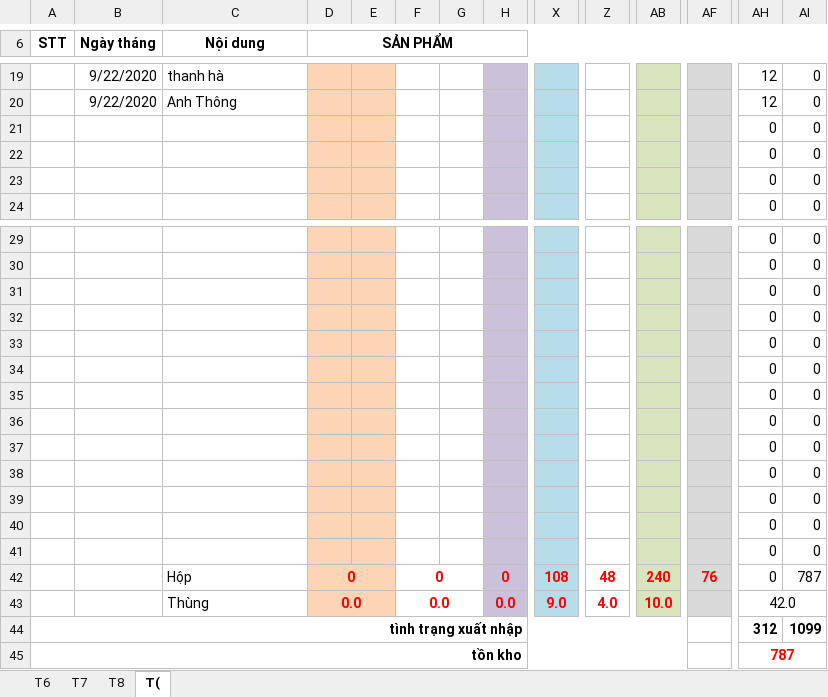
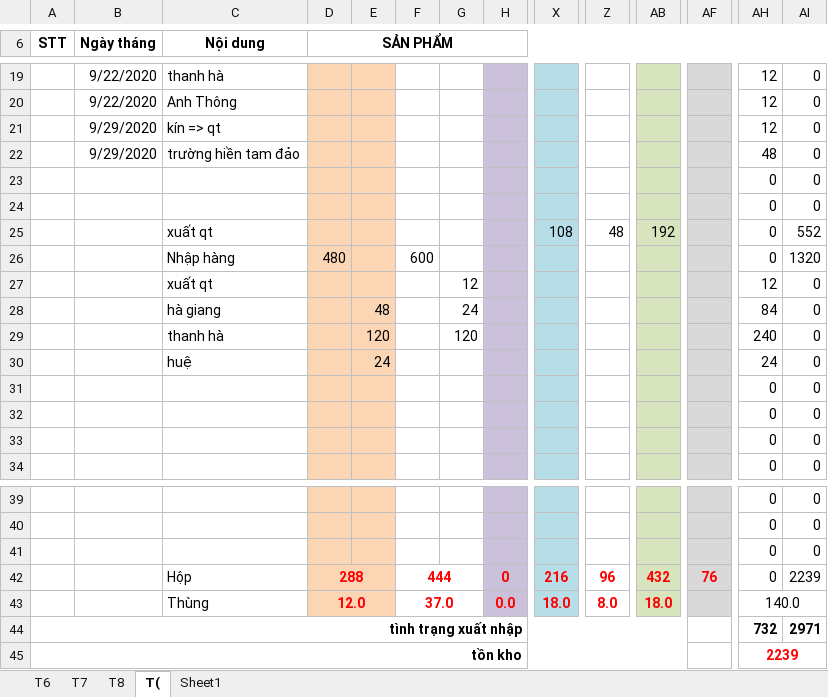
Before and after one commit to lexusna98/HangWorkspace, an Excel workbook: KẾ TOÁN - THÁI HẰNG/KHO KÍN.xlsx, sheet T(, drawn as a sheet; only a part is shown, gaps mark what is left out; values as stored, in another font and other column widths than the file's, no borders; removed rows and columns are numbered as before the commit, all else as after; rows hold the shown columns only; the diff names each change by its address in the sheet, - before the commit and + after, or states it on an @@ line.

```diff
--- a/KẾ TOÁN - THÁI HẰNG/KHO KÍN.xlsx (sheet T()
+++ b/KẾ TOÁN - THÁI HẰNG/KHO KÍN.xlsx (sheet T()
+sheet tab: Sheet1
+row 21:  | 9/29/2020 | kín => qt |  |  |  |  |  |  |  |  |  | 12 | 0
+row 22:  | 9/29/2020 | trường hiền tam đảo |  |  |  |  |  |  |  |  |  | 48 | 0
@@ row 32 moved to row 23: 0 @@
@@ row 33 moved to row 24: 0 @@
+row 25:  |  | xuất qt |  |  |  |  |  | 108 | 48 | 192 |  | 0 | 552
+row 26:  |  | Nhập hàng | 480 |  | 600 |  |  |  |  |  |  | 0 | 1320
+row 27:  |  | xuất qt |  |  |  | 12 |  |  |  |  |  | 12 | 0
+row 28:  |  | hà giang |  | 48 |  | 24 |  |  |  |  |  | 84 | 0
+row 29:  |  | thanh hà |  | 120 |  | 120 |  |  |  |  |  | 240 | 0
+row 30:  |  | huệ |  | 24 |  |  |  |  |  |  |  | 24 | 0
-row 34:  |  |  |  |  |  |  |  |  |  |  |  | 0 | 0
-row 35:  |  |  |  |  |  |  |  |  |  |  |  | 0 | 0
-row 36:  |  |  |  |  |  |  |  |  |  |  |  | 0 | 0
-row 37:  |  |  |  |  |  |  |  |  |  |  |  | 0 | 0
-row 38:  |  |  |  |  |  |  |  |  |  |  |  | 0 | 0
-row 39:  |  |  |  |  |  |  |  |  |  |  |  | 0 | 0
-row 40:  |  |  |  |  |  |  |  |  |  |  |  | 0 | 0
-row 41:  |  |  |  |  |  |  |  |  |  |  |  | 0 | 0
-row 42:  |  | Hộp | 0 |  | 0 |  | 0 | 108 | 48 | 240 | 76 | 0 | 787
-row 43:  |  | Thùng | 0.0 |  | 0.0 |  | 0.0 | 9.0 | 4.0 | 10.0 |  | 42.0
+row 42:  |  | Hộp | 288 |  | 444 |  | 0 | 216 | 96 | 432 | 76 | 0 | 2239
+row 43:  |  | Thùng | 12.0 |  | 37.0 |  | 0.0 | 18.0 | 8.0 | 18.0 |  | 140.0
-AH44: 312
+AH44: 732
-AI44: 1099
+AI44: 2971
-AH45: 787
+AH45: 2239
```
Also changed, not shown: formulas that keep their value, KẾ TOÁN - THÁI HẰNG/KHO MỞ.xlsx, KẾ TOÁN - THÁI HẰNG/NANOMILK 8_2020.xlsx, 5 other files.
